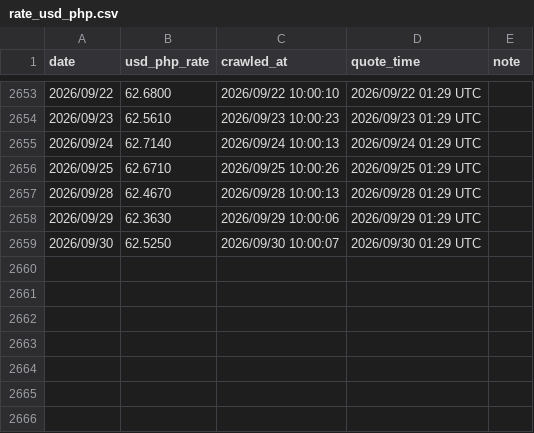
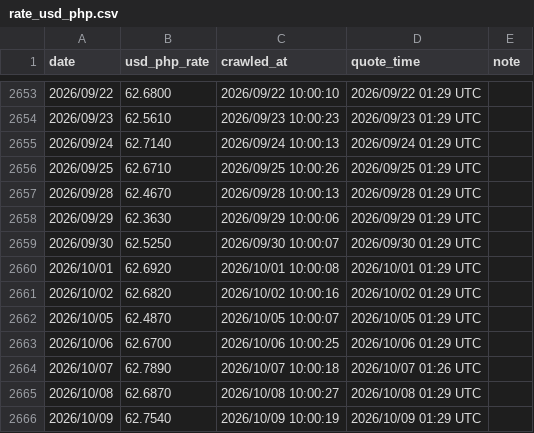
Before and after one commit to JayHuang1989/ExchangeRate, a CSV file: rate_usd_php.csv, drawn as a sheet; only a part is shown, gaps mark what is left out; the diff names each change by its address in the sheet, - before the commit and + after, or states it on an @@ line.

```diff
--- a/rate_usd_php.csv
+++ b/rate_usd_php.csv
+row 2660: 2026/10/01 | 62.6920 | 2026/10/01 10:00:08 | 2026/10/01 01:29 UTC
+row 2661: 2026/10/02 | 62.6820 | 2026/10/02 10:00:16 | 2026/10/02 01:29 UTC
+row 2662: 2026/10/05 | 62.4870 | 2026/10/05 10:00:07 | 2026/10/05 01:29 UTC
+row 2663: 2026/10/06 | 62.6700 | 2026/10/06 10:00:25 | 2026/10/06 01:29 UTC
+row 2664: 2026/10/07 | 62.7890 | 2026/10/07 10:00:18 | 2026/10/07 01:26 UTC
+row 2665: 2026/10/08 | 62.6870 | 2026/10/08 10:00:27 | 2026/10/08 01:29 UTC
+row 2666: 2026/10/09 | 62.7540 | 2026/10/09 10:00:19 | 2026/10/09 01:29 UTC
```
Also changed, not shown: rate_merge.csv, rate_quote_time.csv, 4 other files.
